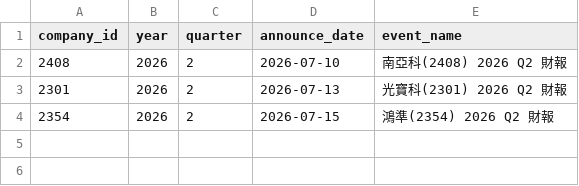
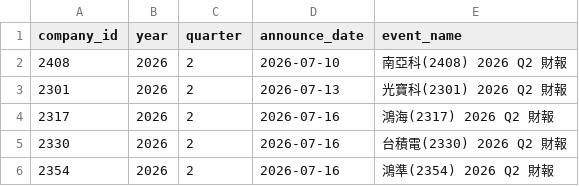
Before and after one commit to wenchiehlee-investment/MOPS, a CSV file: data/reports/early_filer_candidates.csv, drawn as a sheet.

```diff
--- a/data/reports/early_filer_candidates.csv
+++ b/data/reports/early_filer_candidates.csv
@@ -3,2 +3,4 @@ company_id,year,quarter,announce_date,event_name
 2301,2026,2,2026-07-13,光寶科(2301) 2026 Q2 財報
-2354,2026,2,2026-07-15,鴻準(2354) 2026 Q2 財報
+2317,2026,2,2026-07-16,鴻海(2317) 2026 Q2 財報
+2330,2026,2,2026-07-16,台積電(2330) 2026 Q2 財報
+2354,2026,2,2026-07-16,鴻準(2354) 2026 Q2 財報
```
Also changed, not shown: data/reports/mops_health_summary.csv, data/reports/mops_matrix_latest.csv.
